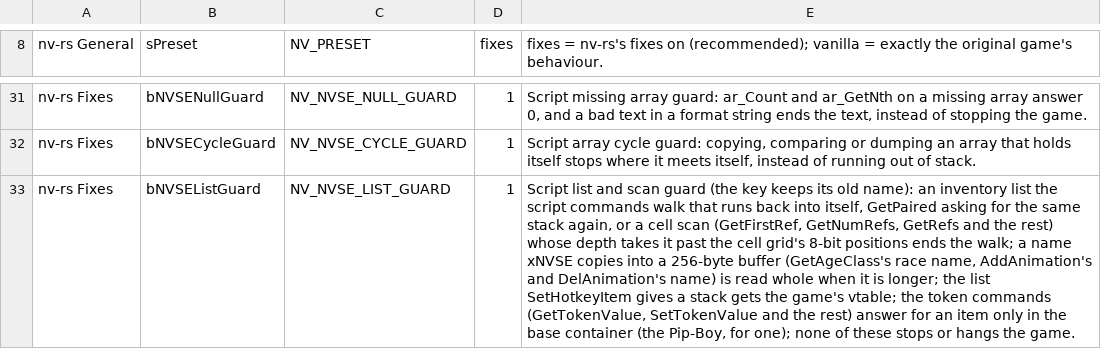
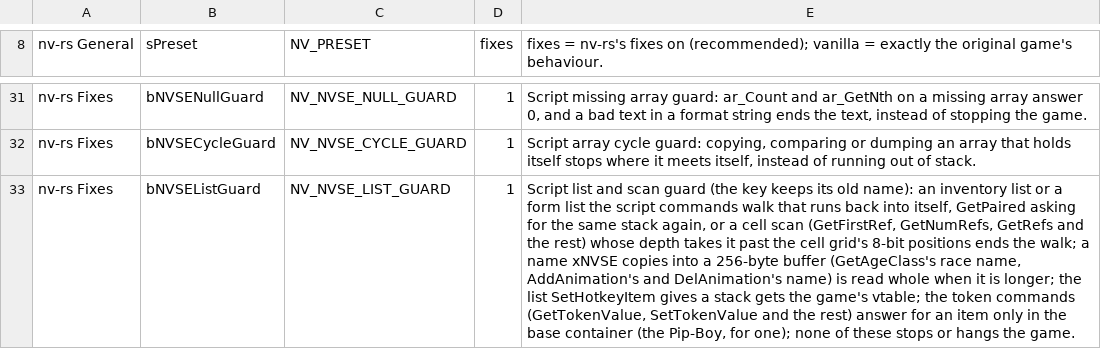
Before and after one commit to slaterain/nv-rs, a TSV file: crates/host/data/game_ini.tsv, drawn as a sheet; only a part is shown, gaps mark what is left out; the diff names each change by its address in the sheet, - before the commit and + after, or states it on an @@ line.

```diff
--- a/crates/host/data/game_ini.tsv
+++ b/crates/host/data/game_ini.tsv
-E33: …inventory list the script…
+E33: …inventory list or a form list the script…
```
Also changed, not shown: 7 other files.
